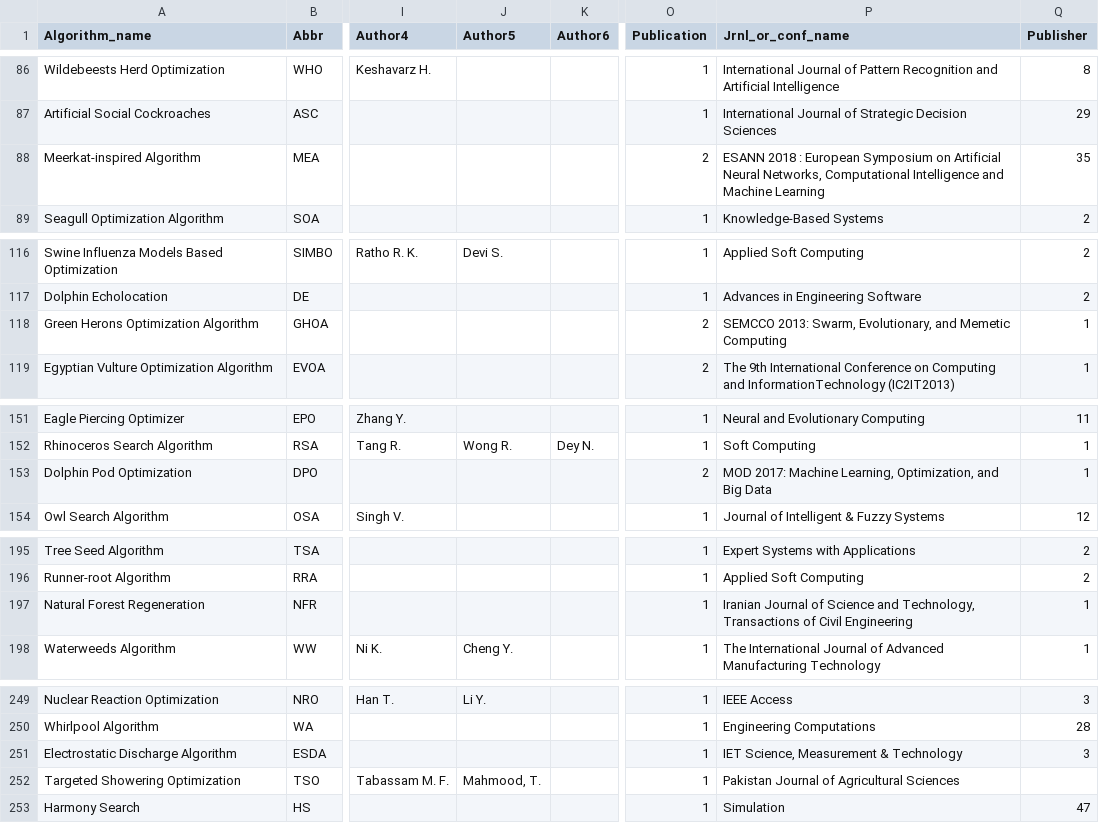
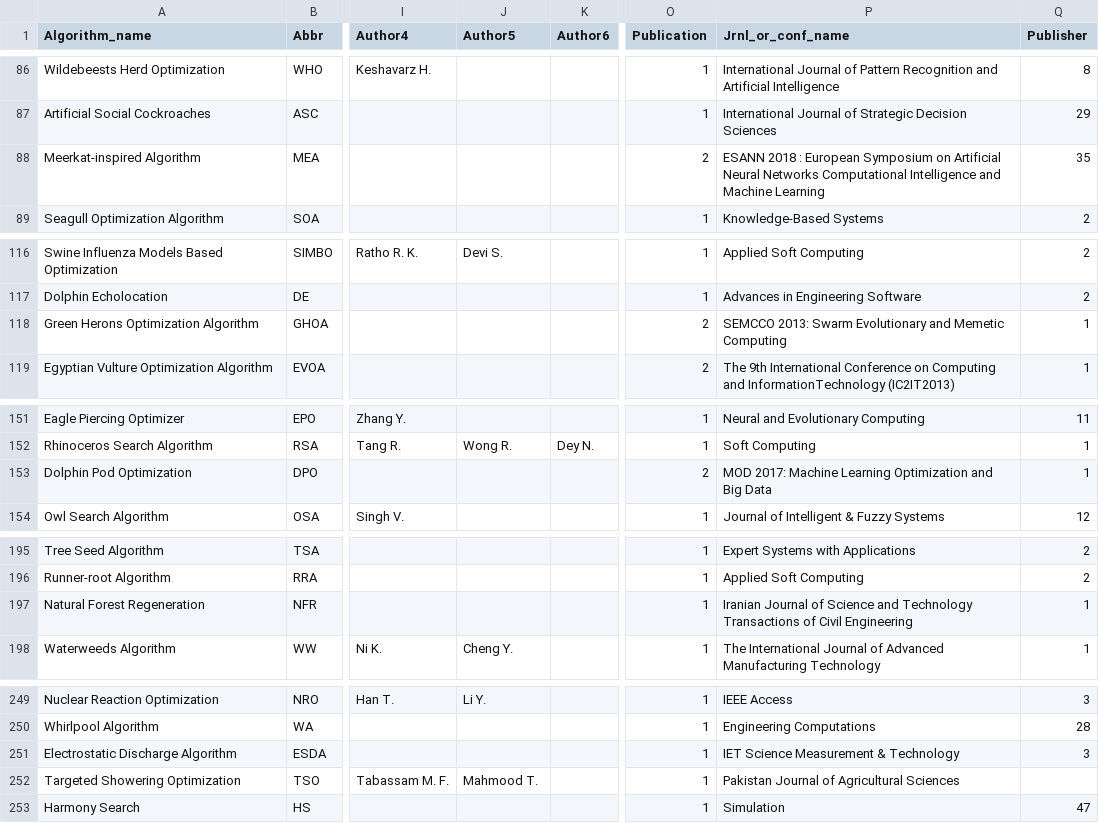
Before and after one commit to DharunSomalingam/Trading-Bot-Implementation, a CSV file: Algorithmns/nature_inspired_algorithms.csv, drawn as a sheet; only a part is shown, gaps mark what is left out; the diff covers the shown part only; the diff names each change by its address in the sheet, - before the commit and + after, or states it on an @@ line.

Commit message:
Fix formatting in nature inspired algorithms CSV
Corrected formatting issues in algorithm names and conference titles.

```diff
--- a/Algorithmns/nature_inspired_algorithms.csv
+++ b/Algorithmns/nature_inspired_algorithms.csv
-P88 (Jrnl_or_conf_name): …Artificial Neural Networks, Computational Intelligence…
+P88 (Jrnl_or_conf_name): …Artificial Neural Networks Computational Intelligence…
-P118 (Jrnl_or_conf_name): SEMCCO 2013: Swarm, Evolutionary, and Memetic…
+P118 (Jrnl_or_conf_name): SEMCCO 2013: Swarm Evolutionary and Memetic…
-P153 (Jrnl_or_conf_name): …2017: Machine Learning, Optimization, and Big…
+P153 (Jrnl_or_conf_name): …2017: Machine Learning Optimization and Big…
-P197 (Jrnl_or_conf_name): …Science and Technology, Transactions of…
+P197 (Jrnl_or_conf_name): …Science and Technology Transactions of…
-P251 (Jrnl_or_conf_name): IET Science, Measurement & Technology
+P251 (Jrnl_or_conf_name): IET Science Measurement & Technology
-J252 (Author5): Mahmood, T.
+J252 (Author5): Mahmood T.
```
Also changed, not shown: 11 edited cells elsewhere in this file.
